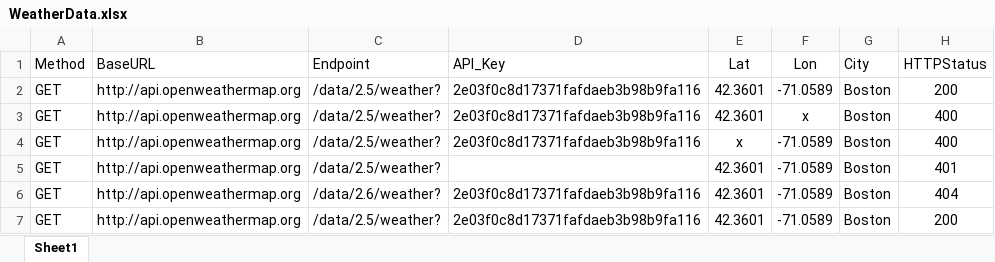
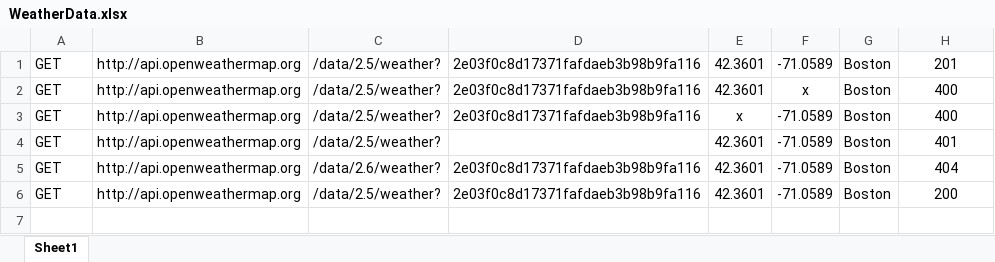
Before and after one commit to Satwik009/JestApiTestUsingSuperTest, an Excel workbook: Data/WeatherData.xlsx, sheet Sheet1, drawn as a sheet; values as stored, in another font and other column widths than the file's, no borders; removed rows and columns are numbered as before the commit, all else as after; the diff names each change by its address in the sheet, - before the commit and + after, or states it on an @@ line.

```diff
--- a/Data/WeatherData.xlsx (sheet Sheet1)
+++ b/Data/WeatherData.xlsx (sheet Sheet1)
-row 1: Method | BaseURL | Endpoint | API_Key | Lat | Lon | City | HTTPStatus
-H1: 200
+H1: 201
```
Also changed, not shown: 7 other files.
